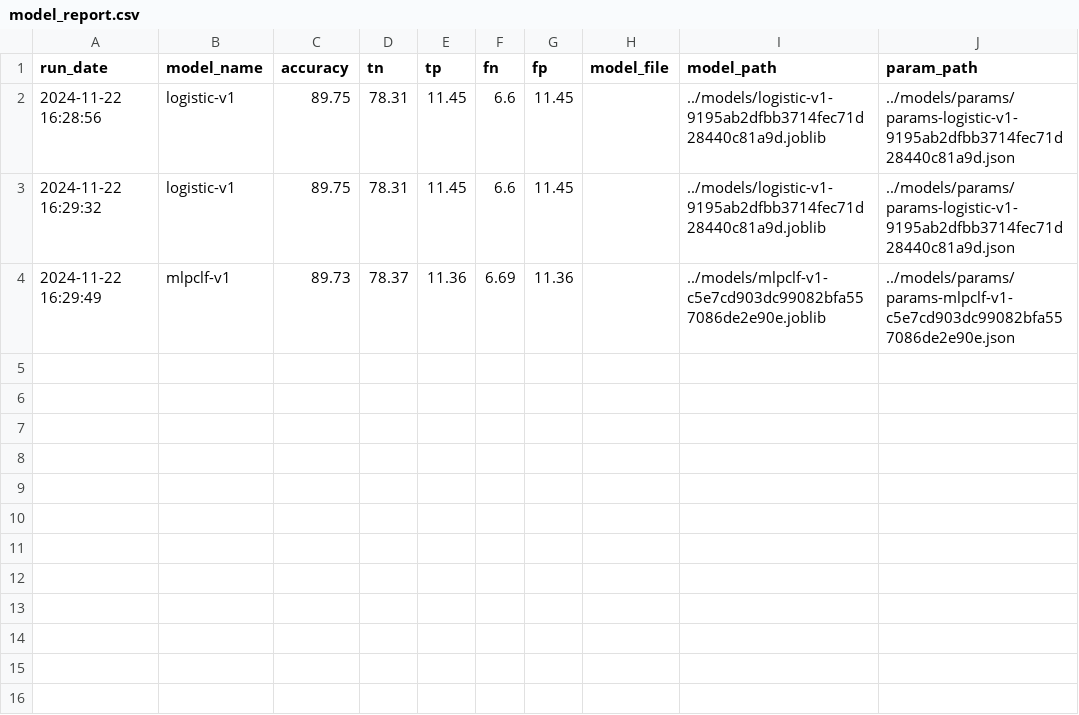
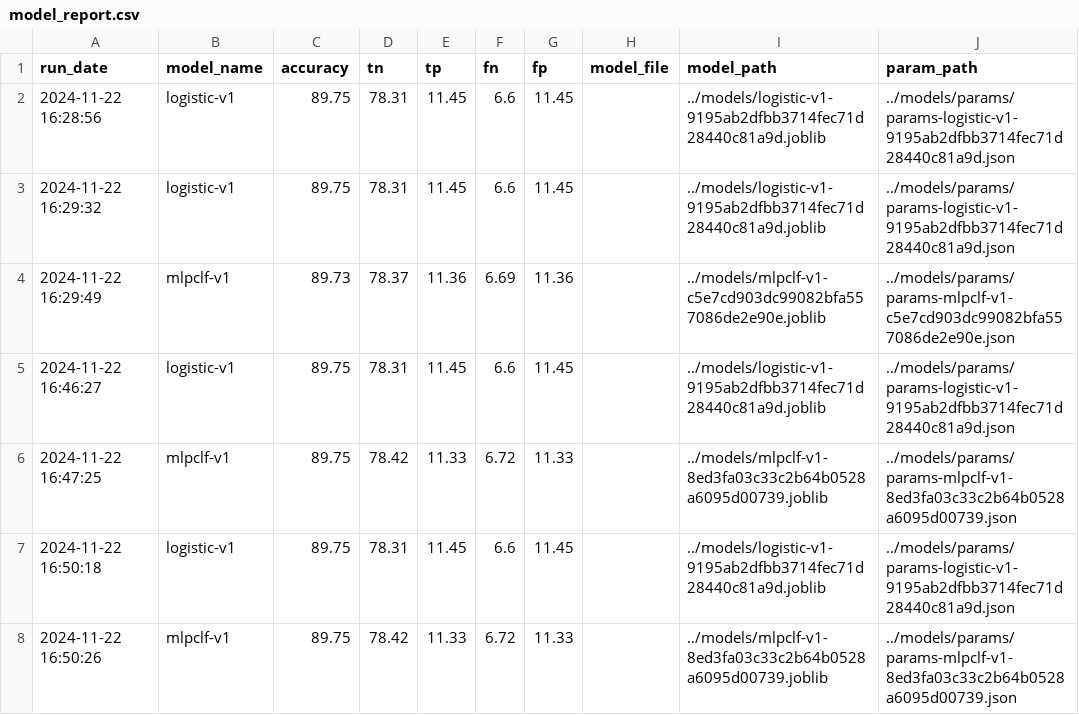
Before and after one commit to giju/iisc-g2, a CSV file: reports/v1/model_report.csv, drawn as a sheet; the diff names each change by its address in the sheet, - before the commit and + after, or states it on an @@ line.

```diff
--- a/reports/v1/model_report.csv
+++ b/reports/v1/model_report.csv
+row 5: 2024-11-22 16:46:27 | logistic-v1 | 89.75 | 78.31 | 11.45 | 6.6 | 11.45 |  | ../models/logistic-v1-9195ab2dfbb3714fec71d28440c81a9d.joblib | ../models/params/params-logistic-v1-9195ab2dfbb3714fec71d28440c81a9d.json
+row 6: 2024-11-22 16:47:25 | mlpclf-v1 | 89.75 | 78.42 | 11.33 | 6.72 | 11.33 |  | ../models/mlpclf-v1-8ed3fa03c33c2b64b0528a6095d00739.joblib | ../models/params/params-mlpclf-v1-8ed3fa03c33c2b64b0528a6095d00739.json
+row 7: 2024-11-22 16:50:18 | logistic-v1 | 89.75 | 78.31 | 11.45 | 6.6 | 11.45 |  | ../models/logistic-v1-9195ab2dfbb3714fec71d28440c81a9d.joblib | ../models/params/params-logistic-v1-9195ab2dfbb3714fec71d28440c81a9d.json
+row 8: 2024-11-22 16:50:26 | mlpclf-v1 | 89.75 | 78.42 | 11.33 | 6.72 | 11.33 |  | ../models/mlpclf-v1-8ed3fa03c33c2b64b0528a6095d00739.joblib | ../models/params/params-mlpclf-v1-8ed3fa03c33c2b64b0528a6095d00739.json
```
Also changed, not shown: 4 other files.
